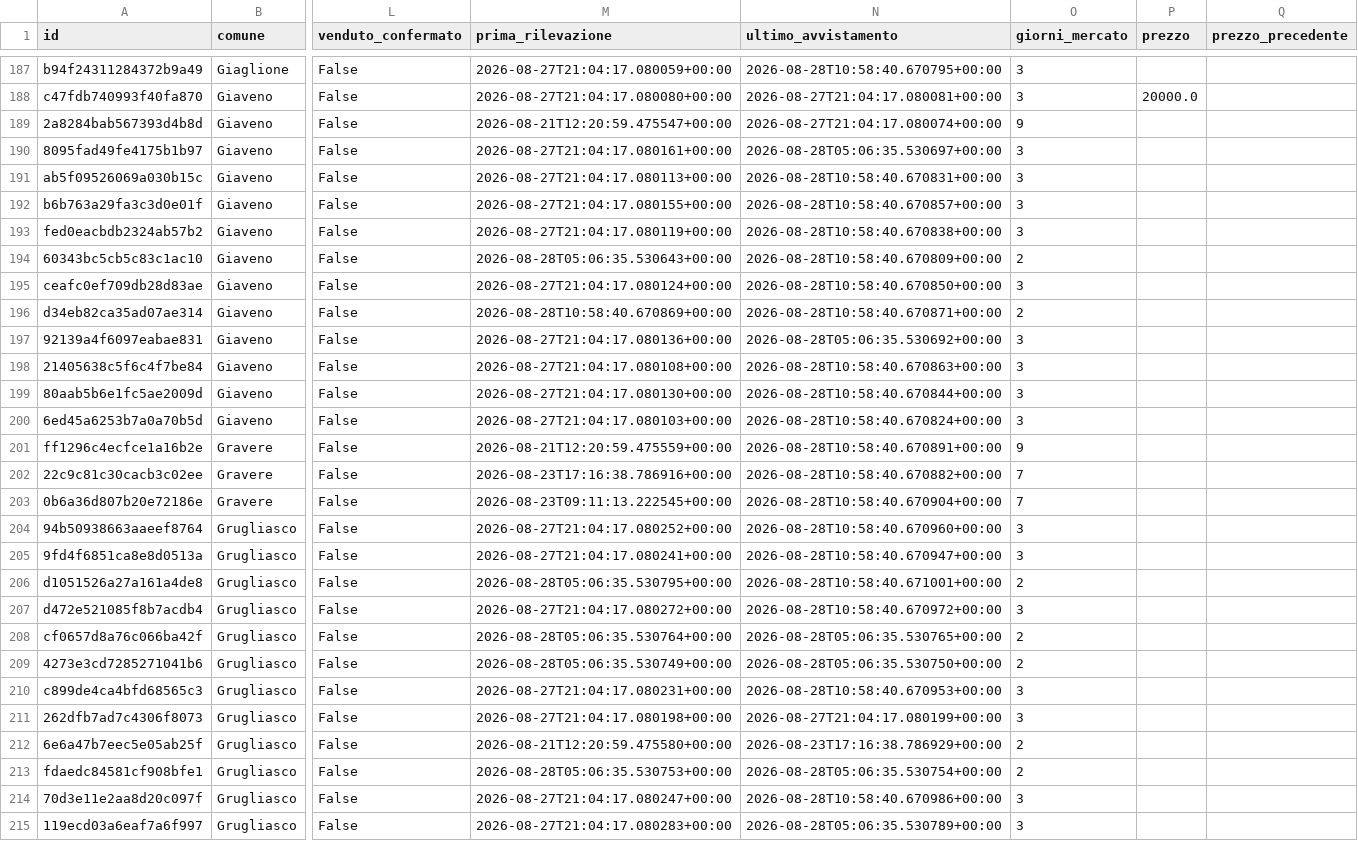
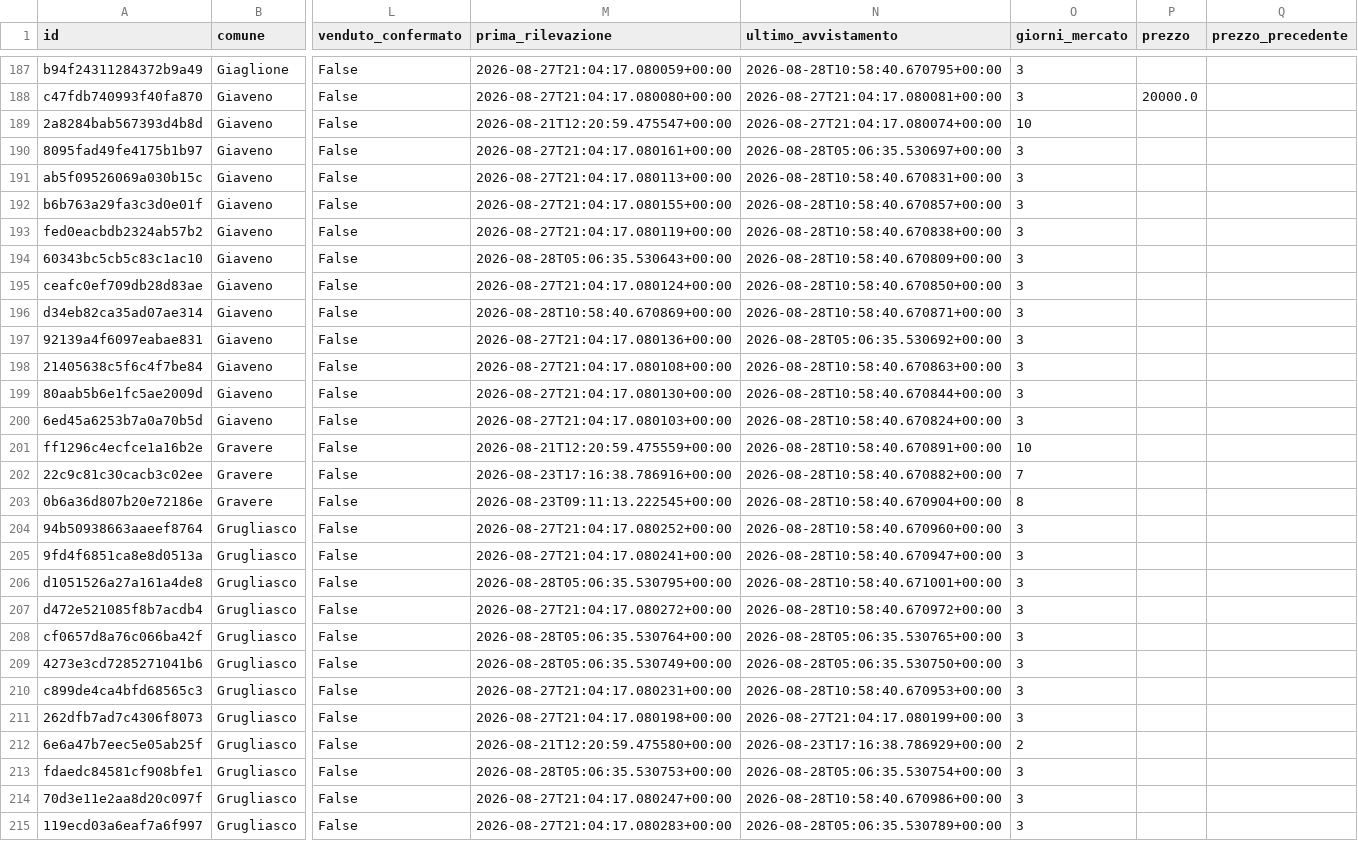
Before and after one commit to josephsocialmedia2-spec/immobili-in-zona, a CSV file: seller_radar_auto/data/intelligence/immobili_snapshot.csv, drawn as a sheet; only a part is shown, gaps mark what is left out; the diff covers the shown part only; the diff names each change by its address in the sheet, - before the commit and + after, or states it on an @@ line.

```diff
--- a/seller_radar_auto/data/intelligence/immobili_snapshot.csv
+++ b/seller_radar_auto/data/intelligence/immobili_snapshot.csv
-O189 (giorni_mercato): 9
+O189 (giorni_mercato): 10
-O194 (giorni_mercato): 2
+O194 (giorni_mercato): 3
-O196 (giorni_mercato): 2
+O196 (giorni_mercato): 3
-O201 (giorni_mercato): 9
+O201 (giorni_mercato): 10
-O203 (giorni_mercato): 7
+O203 (giorni_mercato): 8
-O206 (giorni_mercato): 2
+O206 (giorni_mercato): 3
-O208:O209 (giorni_mercato): 2
+O208:O209 (giorni_mercato): 3
-O213 (giorni_mercato): 2
+O213 (giorni_mercato): 3
```
Also changed, not shown: 127 edited cells elsewhere in this file, seller_radar_auto/data/intelligence/kpi_agenzie.csv, seller_radar_auto/data/intelligence/kpi_comuni.csv, 5 other files.
